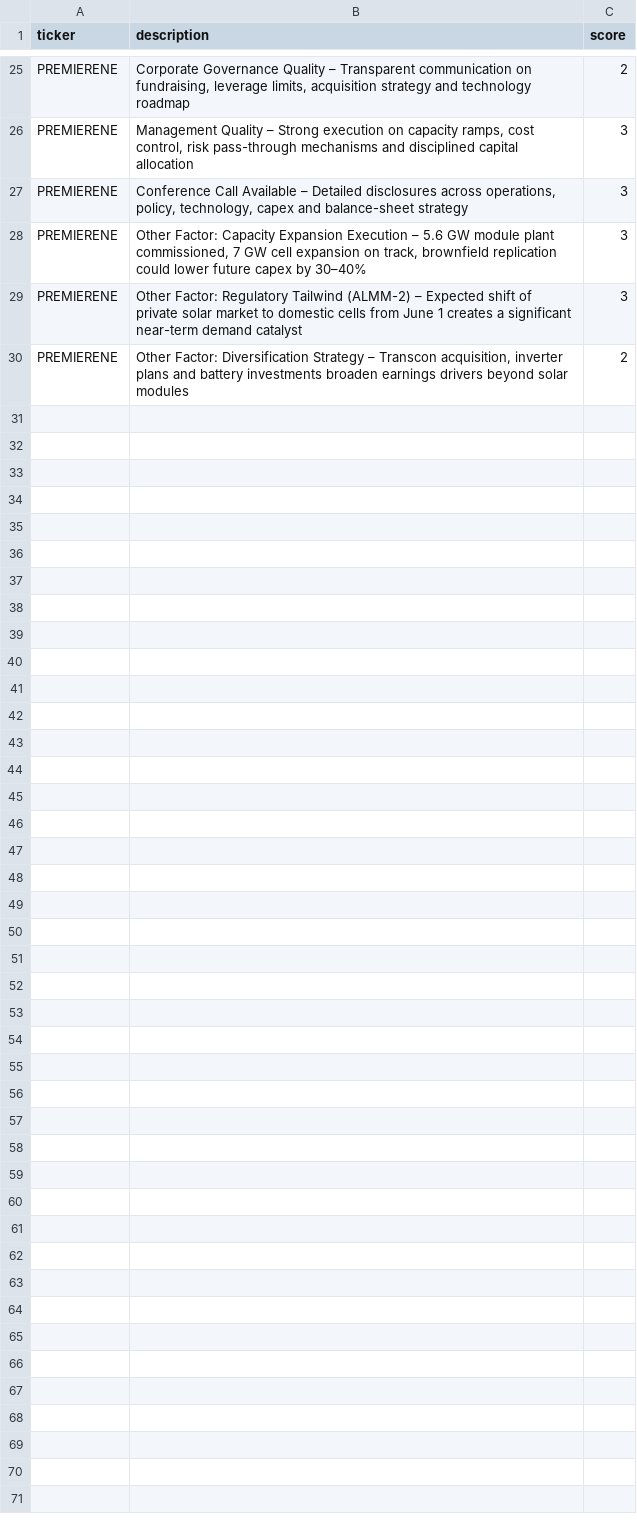
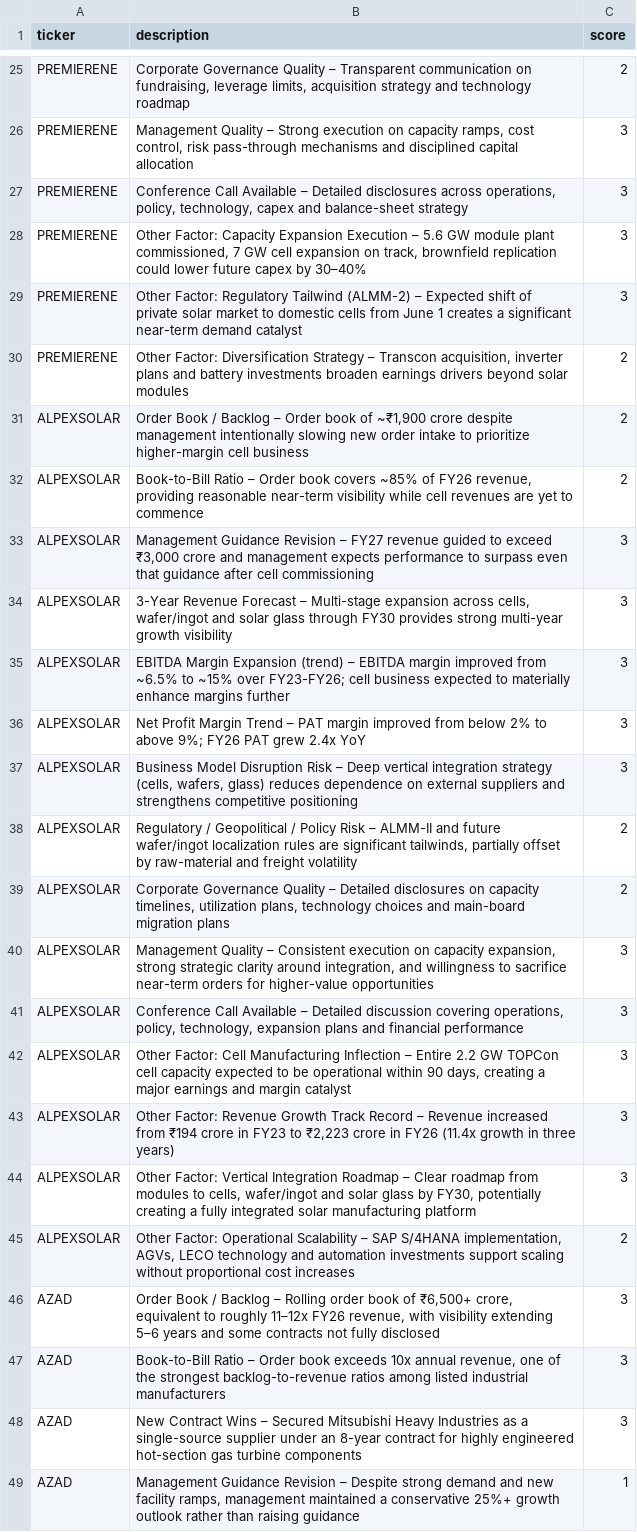
Before and after one commit to Shinekris/stock-tracker, a CSV file: research_notes.csv, drawn as a sheet; only a part is shown, gaps mark what is left out; the diff covers the shown part only; the diff names each change by its address in the sheet, - before the commit and + after, or states it on an @@ line.

```diff
--- a/research_notes.csv
+++ b/research_notes.csv
+row 31: ALPEXSOLAR | Order Book / Backlog – Order book of ~₹1,900 crore despite management intentionally slowing new order intake to prioritize higher-margin cell business | 2
+row 32: ALPEXSOLAR | Book-to-Bill Ratio – Order book covers ~85% of FY26 revenue, providing reasonable near-term visibility while cell revenues are yet to commence | 2
+row 33: ALPEXSOLAR | Management Guidance Revision – FY27 revenue guided to exceed ₹3,000 crore and management expects performance to surpass even that guidance after cell commissioning | 3
+row 34: ALPEXSOLAR | 3-Year Revenue Forecast – Multi-stage expansion across cells, wafer/ingot and solar glass through FY30 provides strong multi-year growth visibility | 3
+row 35: ALPEXSOLAR | EBITDA Margin Expansion (trend) – EBITDA margin improved from ~6.5% to ~15% over FY23-FY26; cell business expected to materially enhance margins further | 3
+row 36: ALPEXSOLAR | Net Profit Margin Trend – PAT margin improved from below 2% to above 9%; FY26 PAT grew 2.4x YoY | 3
+row 37: ALPEXSOLAR | Business Model Disruption Risk – Deep vertical integration strategy (cells, wafers, glass) reduces dependence on external suppliers and strengthens competitive positioning | 3
+row 38: ALPEXSOLAR | Regulatory / Geopolitical / Policy Risk – ALMM-II and future wafer/ingot localization rules are significant tailwinds, partially offset by raw-material and freight volatility | 2
+row 39: ALPEXSOLAR | Corporate Governance Quality – Detailed disclosures on capacity timelines, utilization plans, technology choices and main-board migration plans | 2
+row 40: ALPEXSOLAR | Management Quality – Consistent execution on capacity expansion, strong strategic clarity around integration, and willingness to sacrifice near-term orders for higher-value opportunities | 3
+row 41: ALPEXSOLAR | Conference Call Available – Detailed discussion covering operations, policy, technology, expansion plans and financial performance | 3
+row 42: ALPEXSOLAR | Other Factor: Cell Manufacturing Inflection – Entire 2.2 GW TOPCon cell capacity expected to be operational within 90 days, creating a major earnings and margin catalyst | 3
+row 43: ALPEXSOLAR | Other Factor: Revenue Growth Track Record – Revenue increased from ₹194 crore in FY23 to ₹2,223 crore in FY26 (11.4x growth in three years) | 3
+row 44: ALPEXSOLAR | Other Factor: Vertical Integration Roadmap – Clear roadmap from modules to cells, wafer/ingot and solar glass by FY30, potentially creating a fully integrated solar manufacturing platform | 3
+row 45: ALPEXSOLAR | Other Factor: Operational Scalability – SAP S/4HANA implementation, AGVs, LECO technology and automation investments support scaling without proportional cost increases | 2
+row 46: AZAD | Order Book / Backlog – Rolling order book of ₹6,500+ crore, equivalent to roughly 11–12x FY26 revenue, with visibility extending 5–6 years and some contracts not fully disclosed | 3
+row 47: AZAD | Book-to-Bill Ratio – Order book exceeds 10x annual revenue, one of the strongest backlog-to-revenue ratios among listed industrial manufacturers | 3
+row 48: AZAD | New Contract Wins – Secured Mitsubishi Heavy Industries as a single-source supplier under an 8-year contract for highly engineered hot-section gas turbine components | 3
+row 49: AZAD | Management Guidance Revision – Despite strong demand and new facility ramps, management maintained a conservative 25%+ growth outlook rather than raising guidance | 1
```
Also changed, not shown: 14 added rows elsewhere in this file.
